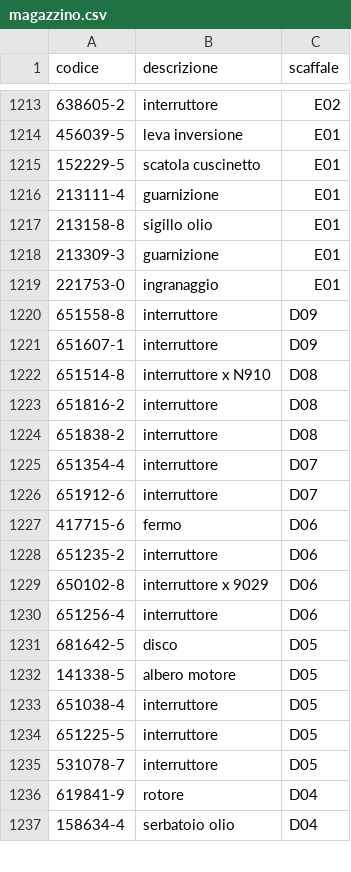
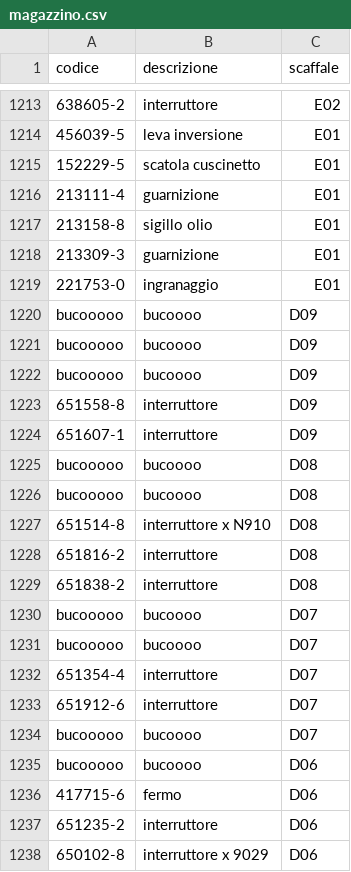
Before and after one commit to marcelloemme/elettromeccanica-maranzan, a CSV file: magazzino.csv, drawn as a sheet; only a part is shown, gaps mark what is left out; the shorter side is filled out with more unchanged rows; the diff names each change by its address in the sheet, - before the commit and + after, or states it on an @@ line.

```diff
--- a/magazzino.csv
+++ b/magazzino.csv
+row 1220: bucooooo | bucoooo | D09
+row 1221: bucooooo | bucoooo | D09
+row 1222: bucooooo | bucoooo | D09
+row 1225: bucooooo | bucoooo | D08
+row 1226: bucooooo | bucoooo | D08
+row 1230: bucooooo | bucoooo | D07
+row 1231: bucooooo | bucoooo | D07
+row 1234: bucooooo | bucoooo | D07
+row 1235: bucooooo | bucoooo | D06
```
